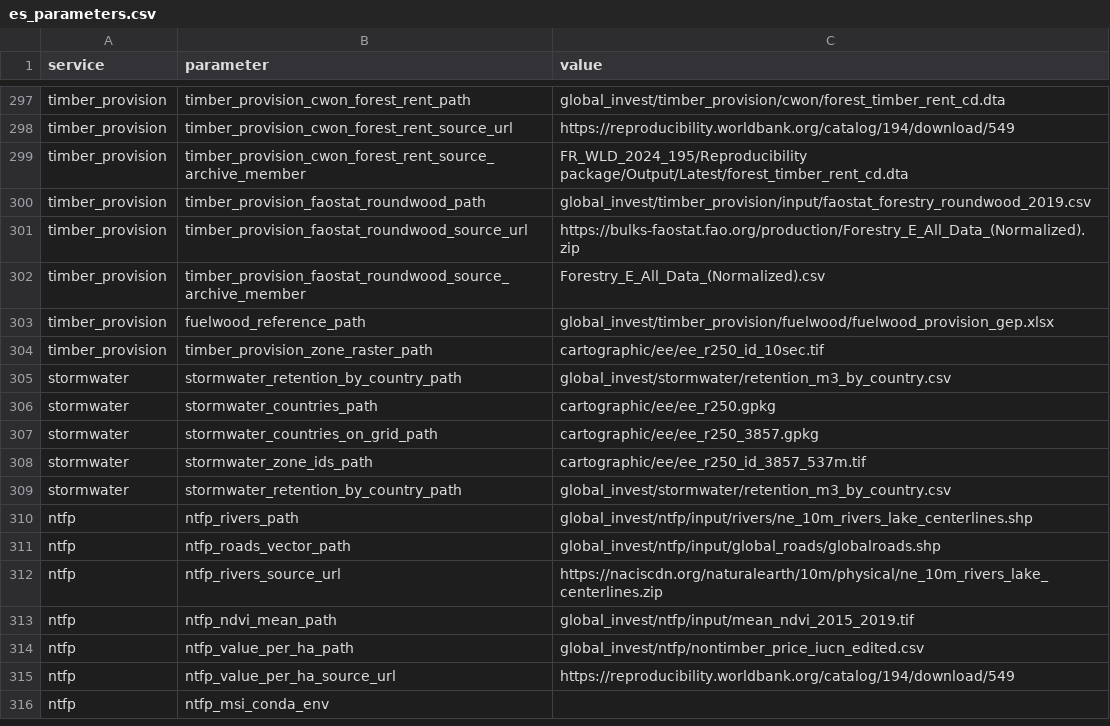
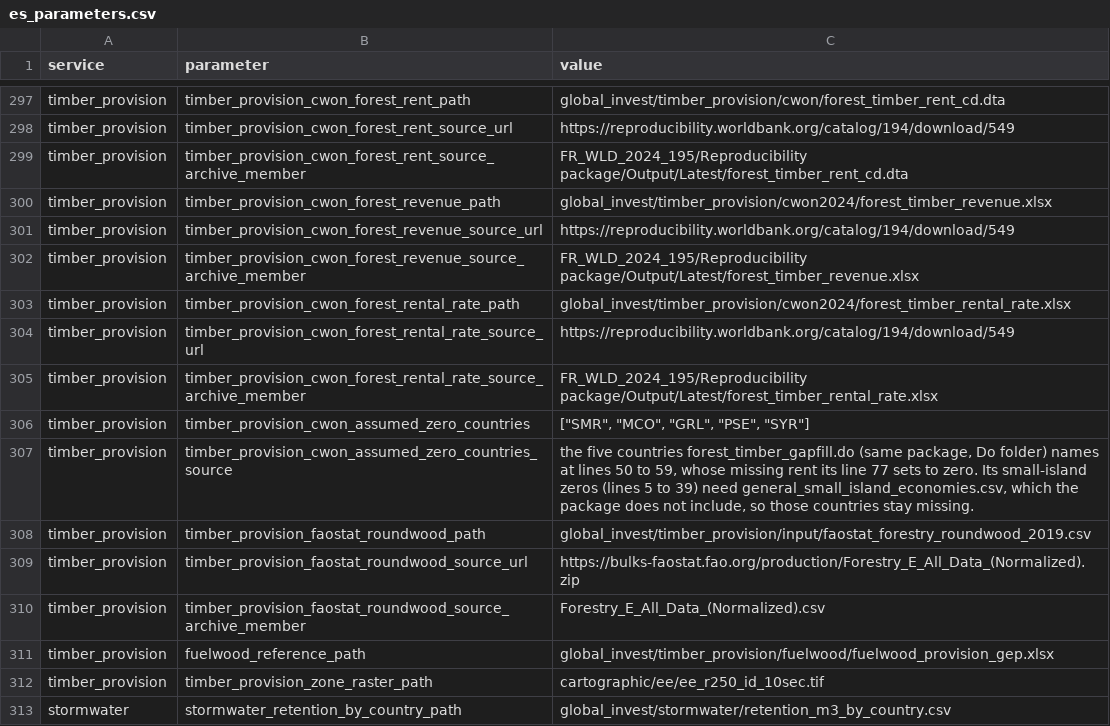
Before and after one commit to NatCapTEEMs/global_invest_dev, a CSV file: global_invest/input_template/es_parameters.csv, drawn as a sheet; only a part is shown, gaps mark what is left out; the shorter side is filled out with more unchanged rows.

Commit message:
timber_provision: compute CWoN's forest rent
- timber_provision_gep is CWoN 2024 timber revenue times its rental rate, CWoN's own step,
  checked against the published rent, with CWoN's named zero countries applied.
- Inputs and their sources are es_parameters rows. Tests, method note and results page follow.

```diff
--- a/global_invest/input_template/es_parameters.csv
+++ b/global_invest/input_template/es_parameters.csv
@@ -299,2 +299,10 @@ timber_provision,timber_provision_cwon_forest_rent_source_url,https://reproducib
 timber_provision,timber_provision_cwon_forest_rent_source_archive_member,FR_WLD_2024_195/Reproducibility package/Output/Latest/forest_timber_rent_cd.dta
+timber_provision,timber_provision_cwon_forest_revenue_path,global_invest/timber_provision/cwon2024/forest_timber_revenue.xlsx
+timber_provision,timber_provision_cwon_forest_revenue_source_url,https://reproducibility.worldbank.org/catalog/194/download/549
+timber_provision,timber_provision_cwon_forest_revenue_source_archive_member,FR_WLD_2024_195/Reproducibility package/Output/Latest/forest_timber_revenue.xlsx
+timber_provision,timber_provision_cwon_forest_rental_rate_path,global_invest/timber_provision/cwon2024/forest_timber_rental_rate.xlsx
+timber_provision,timber_provision_cwon_forest_rental_rate_source_url,https://reproducibility.worldbank.org/catalog/194/download/549
+timber_provision,timber_provision_cwon_forest_rental_rate_source_archive_member,FR_WLD_2024_195/Reproducibility package/Output/Latest/forest_timber_rental_rate.xlsx
+timber_provision,timber_provision_cwon_assumed_zero_countries,"[""SMR"", ""MCO"", ""GRL"", ""PSE"", ""SYR""]"
+timber_provision,timber_provision_cwon_assumed_zero_countries_source,"the five countries forest_timber_gapfill.do (same package, Do folder) names at lines 50 to 59, whose missing rent its line 77 sets to zero. Its small-island zeros (lines 5 to 39) need general_small_island_economies.csv, which the package does not include, so those countries stay missing."
 timber_provision,timber_provision_faostat_roundwood_path,global_invest/timber_provision/input/faostat_forestry_roundwood_2019.csv
```
Also changed, not shown: 5 other files.
